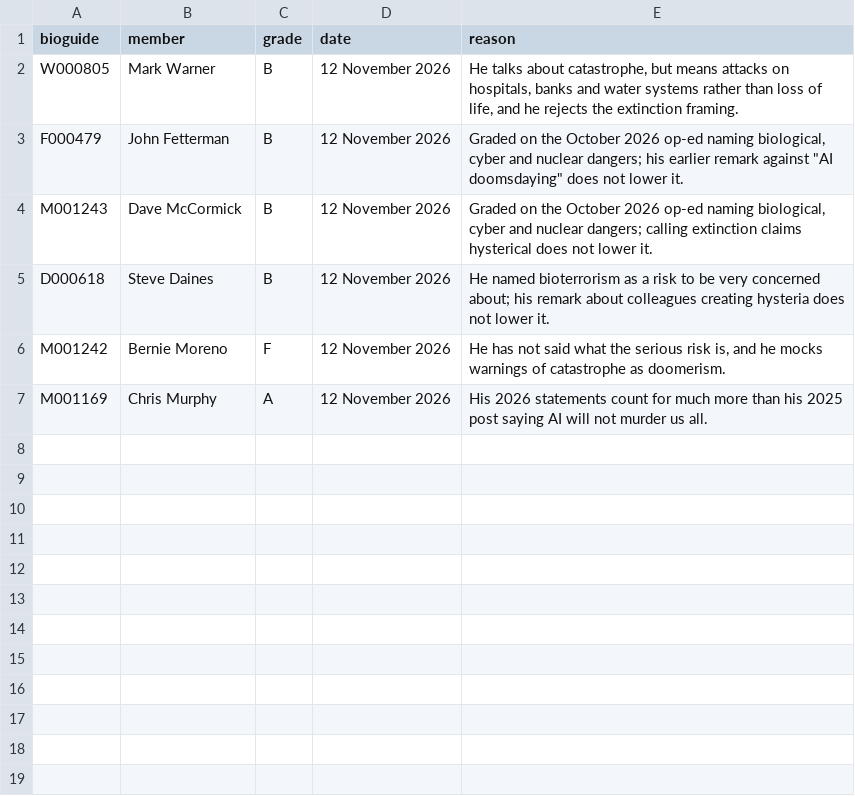
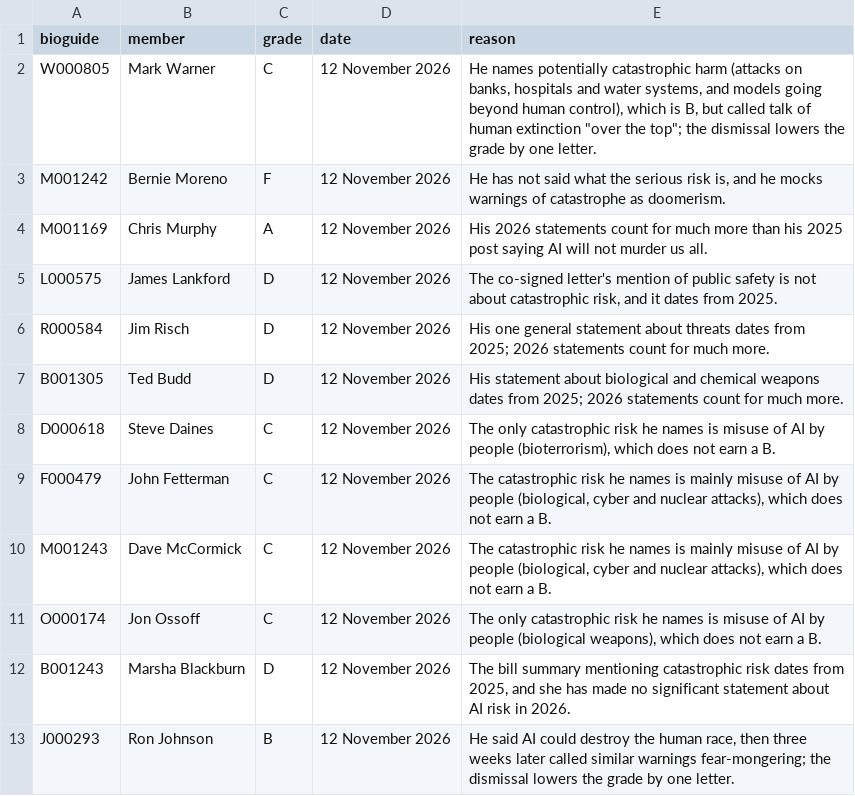
Before and after one commit to OzAmram/ai-risk-record-website, a CSV file: data/grade_overrides.csv, drawn as a sheet.

```diff
--- a/data/grade_overrides.csv
+++ b/data/grade_overrides.csv
@@ -1,7 +1,13 @@
 bioguide,member,grade,date,reason
-W000805,Mark Warner,B,12 November 2026,"He talks about catastrophe, but means attacks on hospitals, banks and water systems rather than loss of life, and he rejects the extinction framing."
-F000479,John Fetterman,B,12 November 2026,"Graded on the October 2026 op-ed naming biological, cyber and nuclear dangers; his earlier remark against ""AI doomsdaying"" does not lower it."
-M001243,Dave McCormick,B,12 November 2026,"Graded on the October 2026 op-ed naming biological, cyber and nuclear dangers; calling extinction claims hysterical does not lower it."
-D000618,Steve Daines,B,12 November 2026,He named bioterrorism as a risk to be very concerned about; his remark about colleagues creating hysteria does not lower it.
+W000805,Mark Warner,C,12 November 2026,"He names potentially catastrophic harm (attacks on banks, hospitals and water systems, and models going beyond human control), which is B, but called talk of human extinction ""over the top""; the dismissal lowers the grade by one letter."
 M001242,Bernie Moreno,F,12 November 2026,"He has not said what the serious risk is, and he mocks warnings of catastrophe as doomerism."
 M001169,Chris Murphy,A,12 November 2026,His 2026 statements count for much more than his 2025 post saying AI will not murder us all.
+L000575,James Lankford,D,12 November 2026,"The co-signed letter's mention of public safety is not about catastrophic risk, and it dates from 2025."
+R000584,Jim Risch,D,12 November 2026,His one general statement about threats dates from 2025; 2026 statements count for much more.
+B001305,Ted Budd,D,12 November 2026,His statement about biological and chemical weapons dates from 2025; 2026 statements count for much more.
+D000618,Steve Daines,C,12 November 2026,"The only catastrophic risk he names is misuse of AI by people (bioterrorism), which does not earn a B."
+F000479,John Fetterman,C,12 November 2026,"The catastrophic risk he names is mainly misuse of AI by people (biological, cyber and nuclear attacks), which does not earn a B."
+M001243,Dave McCormick,C,12 November 2026,"The catastrophic risk he names is mainly misuse of AI by people (biological, cyber and nuclear attacks), which does not earn a B."
+O000174,Jon Ossoff,C,12 November 2026,"The only catastrophic risk he names is misuse of AI by people (biological weapons), which does not earn a B."
+B001243,Marsha Blackburn,D,12 November 2026,"The bill summary mentioning catastrophic risk dates from 2025, and she has made no significant statement about AI risk in 2026."
+J000293,Ron Johnson,B,12 November 2026,"He said AI could destroy the human race, then three weeks later called similar warnings fear-mongering; the dismissal lowers the grade by one letter."
```
Also changed, not shown: data/summaries.csv, 2 other files.
